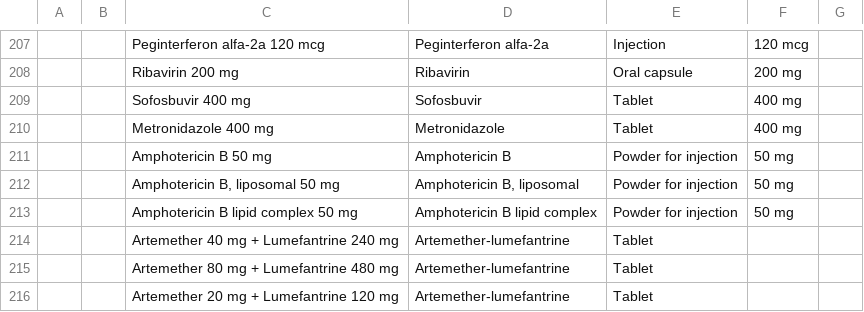
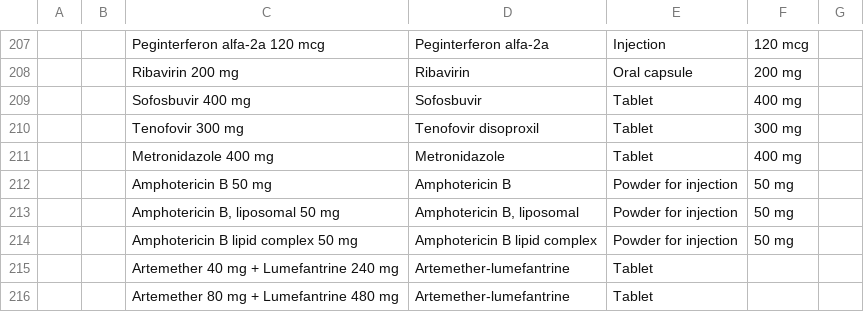
Before and after one commit to wintan1418/clinic-config, a CSV file: masterdata/configuration/drugs/drug.csv, drawn as a sheet; only a part is shown, gaps mark what is left out; the shorter side is filled out with more unchanged rows; the diff names each change by its address in the sheet, - before the commit and + after, or states it on an @@ line.

```diff
--- a/masterdata/configuration/drugs/drug.csv
+++ b/masterdata/configuration/drugs/drug.csv
+row 210:  |  | Tenofovir 300 mg | Tenofovir disoproxil | Tablet | 300 mg
```
Also changed, not shown: 1 other file.
